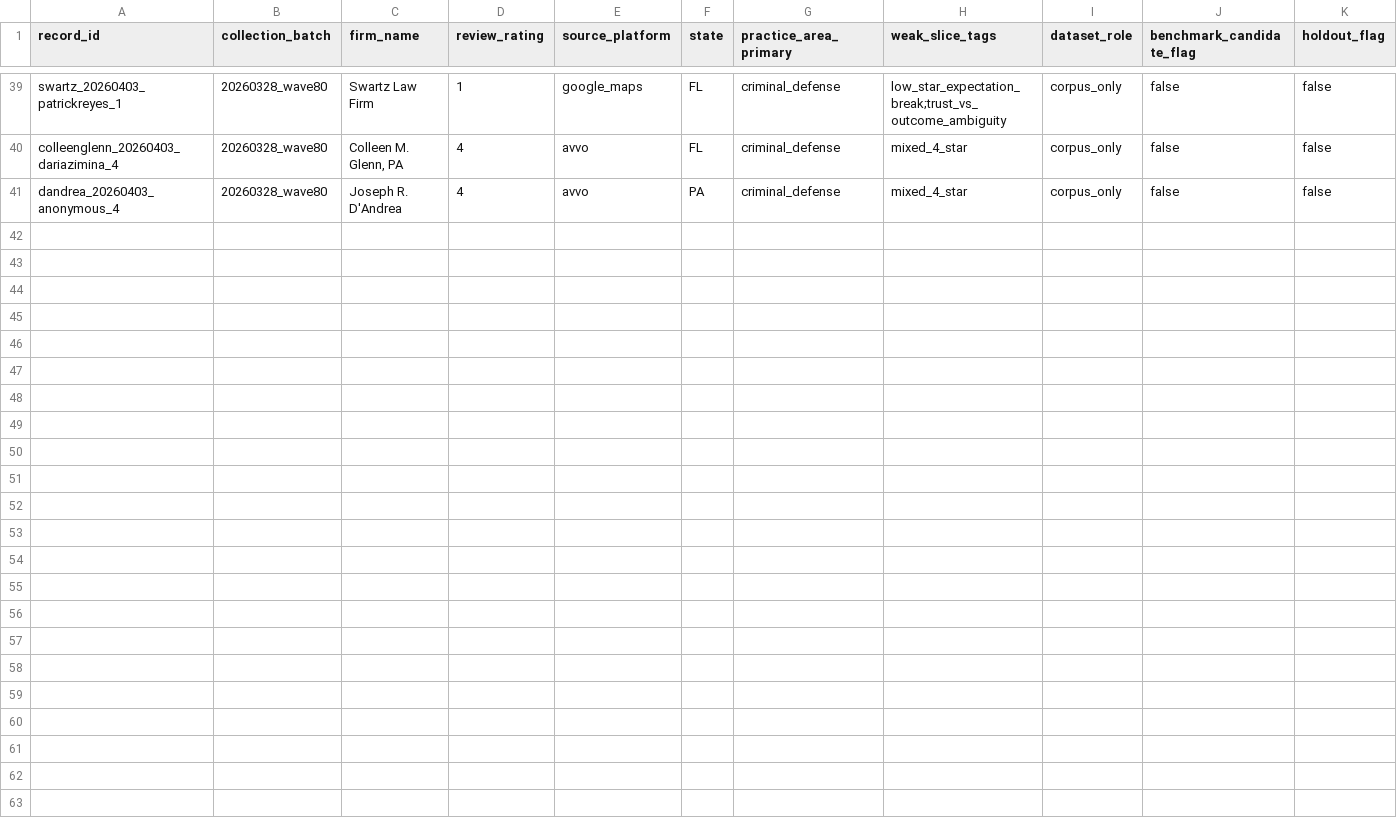
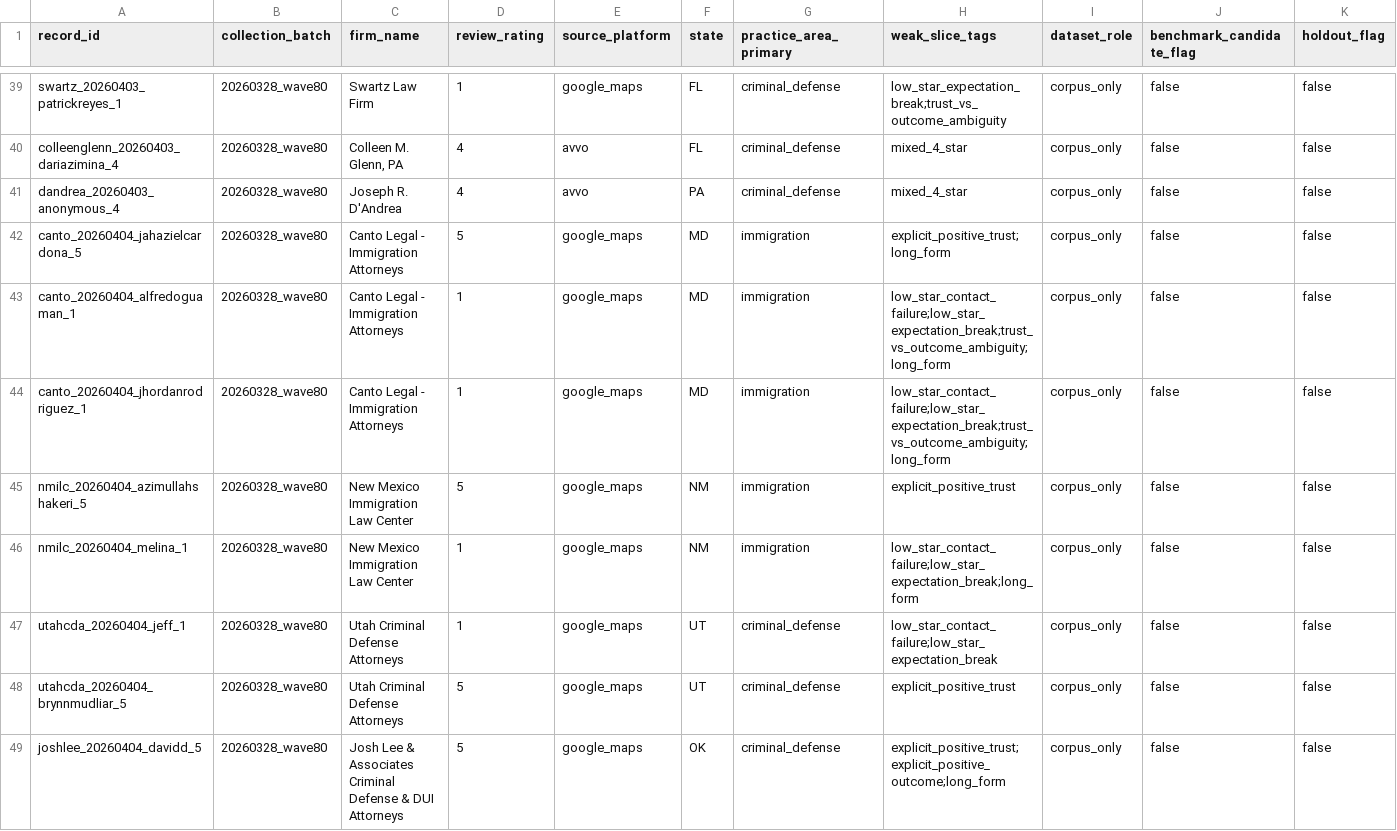
Before and after one commit to DrewYomantas/Clarion, a CSV file: data/calibration/expansion/queues/20260328_wave80_label_queue.csv, drawn as a sheet; only a part is shown, gaps mark what is left out; rows hold the shown columns only; the diff names each change by its address in the sheet, - before the commit and + after, or states it on an @@ line.

```diff
--- a/data/calibration/expansion/queues/20260328_wave80_label_queue.csv
+++ b/data/calibration/expansion/queues/20260328_wave80_label_queue.csv
+row 42: canto_20260404_jahazielcardona_5 | 20260328_wave80 | Canto Legal - Immigration Attorneys | 5 | google_maps | MD | immigration | explicit_positive_trust;long_form | corpus_only | false | false
+row 43: canto_20260404_alfredoguaman_1 | 20260328_wave80 | Canto Legal - Immigration Attorneys | 1 | google_maps | MD | immigration | low_star_contact_failure;low_star_expectation_break;trust_vs_outcome_ambiguity;long_form | corpus_only | false | false
+row 44: canto_20260404_jhordanrodriguez_1 | 20260328_wave80 | Canto Legal - Immigration Attorneys | 1 | google_maps | MD | immigration | low_star_contact_failure;low_star_expectation_break;trust_vs_outcome_ambiguity;long_form | corpus_only | false | false
+row 45: nmilc_20260404_azimullahshakeri_5 | 20260328_wave80 | New Mexico Immigration Law Center | 5 | google_maps | NM | immigration | explicit_positive_trust | corpus_only | false | false
+row 46: nmilc_20260404_melina_1 | 20260328_wave80 | New Mexico Immigration Law Center | 1 | google_maps | NM | immigration | low_star_contact_failure;low_star_expectation_break;long_form | corpus_only | false | false
+row 47: utahcda_20260404_jeff_1 | 20260328_wave80 | Utah Criminal Defense Attorneys | 1 | google_maps | UT | criminal_defense | low_star_contact_failure;low_star_expectation_break | corpus_only | false | false
+row 48: utahcda_20260404_brynnmudliar_5 | 20260328_wave80 | Utah Criminal Defense Attorneys | 5 | google_maps | UT | criminal_defense | explicit_positive_trust | corpus_only | false | false
+row 49: joshlee_20260404_davidd_5 | 20260328_wave80 | Josh Lee & Associates Criminal Defense & DUI Attorneys | 5 | google_maps | OK | criminal_defense | explicit_positive_trust;explicit_positive_outcome;long_form | corpus_only | false | false
```
Also changed, not shown: data/calibration/expansion/manifests/20260328_wave80_batch_manifest.csv, data/calibration/expansion/queues/20260328_wave80_source_priority_queue.csv, 9 other files.
